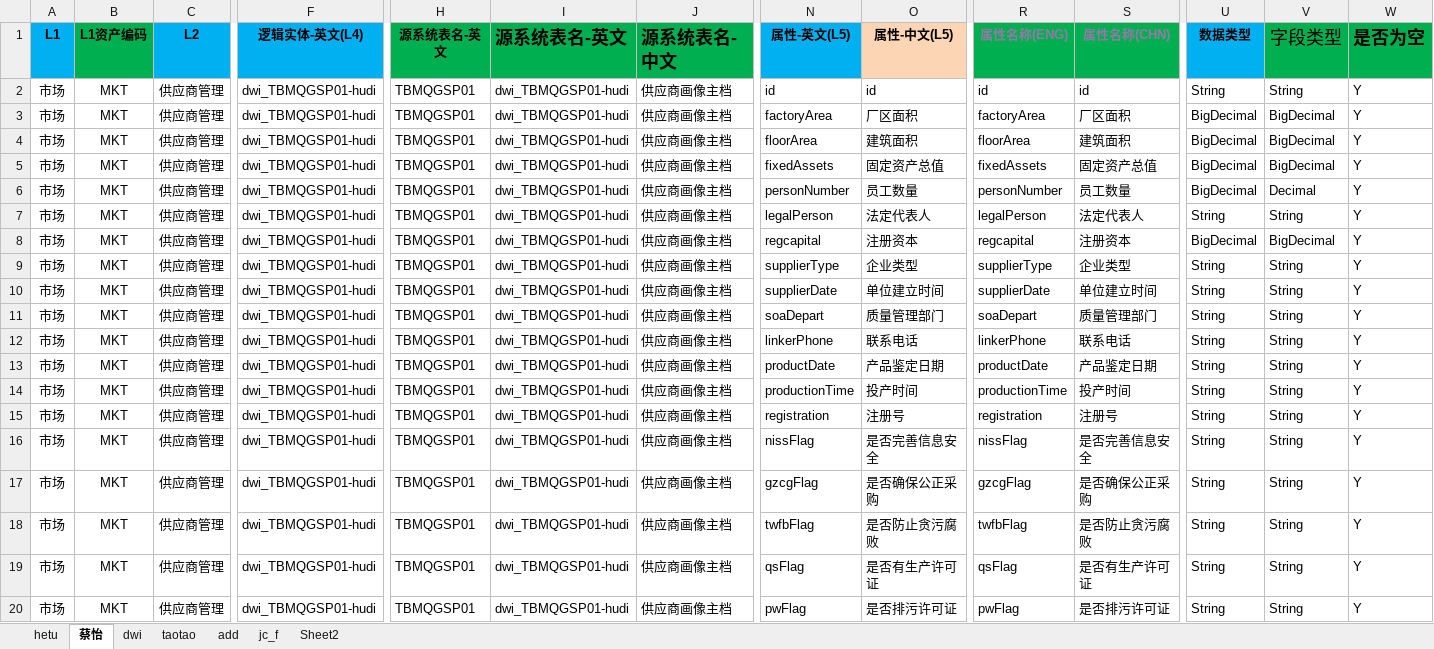
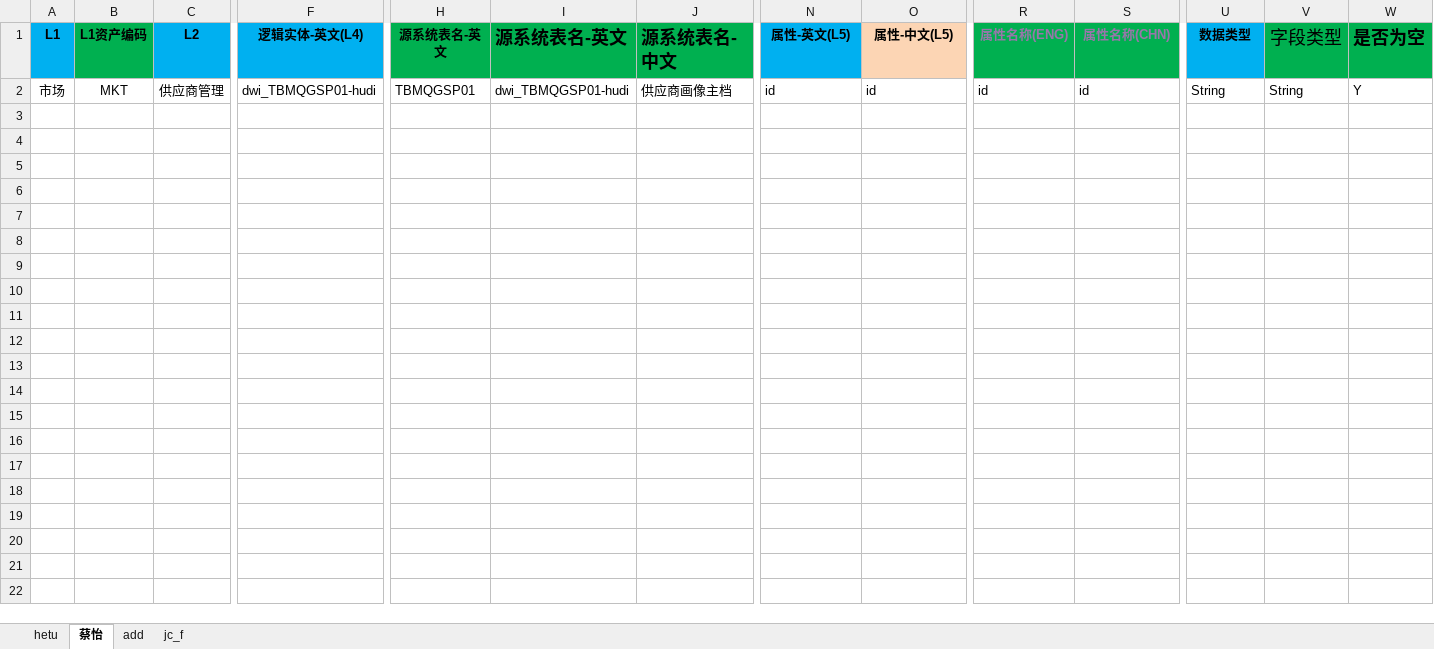
Before and after one commit to iriscai/AutoScr, an Excel workbook: src/main/resources/AutoToLake/in/供应商有效表清单.xlsx, sheet 蔡怡, drawn as a sheet; only a part is shown, gaps mark what is left out; values as stored, in another font and other column widths than the file's, no borders; rows hold the shown columns only; the diff covers the shown part only; the diff names each change by its address in the sheet, - before the commit and + after, or states it on an @@ line.

```diff
--- a/src/main/resources/AutoToLake/in/供应商有效表清单.xlsx (sheet 蔡怡)
+++ b/src/main/resources/AutoToLake/in/供应商有效表清单.xlsx (sheet 蔡怡)
-sheet tab: dwi
-sheet tab: taotao
-sheet tab: Sheet2
-row 3: 市场 | MKT | 供应商管理 | dwi_TBMQGSP01-hudi | TBMQGSP01 | dwi_TBMQGSP01-hudi | 供应商画像主档 | factoryArea | 厂区面积 | factoryArea | 厂区面积 | BigDecimal | BigDecimal | Y
-row 4: 市场 | MKT | 供应商管理 | dwi_TBMQGSP01-hudi | TBMQGSP01 | dwi_TBMQGSP01-hudi | 供应商画像主档 | floorArea | 建筑面积 | floorArea | 建筑面积 | BigDecimal | BigDecimal | Y
-row 5: 市场 | MKT | 供应商管理 | dwi_TBMQGSP01-hudi | TBMQGSP01 | dwi_TBMQGSP01-hudi | 供应商画像主档 | fixedAssets | 固定资产总值 | fixedAssets | 固定资产总值 | BigDecimal | BigDecimal | Y
-row 6: 市场 | MKT | 供应商管理 | dwi_TBMQGSP01-hudi | TBMQGSP01 | dwi_TBMQGSP01-hudi | 供应商画像主档 | personNumber | 员工数量 | personNumber | 员工数量 | BigDecimal | Decimal | Y
-row 7: 市场 | MKT | 供应商管理 | dwi_TBMQGSP01-hudi | TBMQGSP01 | dwi_TBMQGSP01-hudi | 供应商画像主档 | legalPerson | 法定代表人 | legalPerson | 法定代表人 | String | String | Y
-row 8: 市场 | MKT | 供应商管理 | dwi_TBMQGSP01-hudi | TBMQGSP01 | dwi_TBMQGSP01-hudi | 供应商画像主档 | regcapital | 注册资本 | regcapital | 注册资本 | BigDecimal | BigDecimal | Y
-row 9: 市场 | MKT | 供应商管理 | dwi_TBMQGSP01-hudi | TBMQGSP01 | dwi_TBMQGSP01-hudi | 供应商画像主档 | supplierType | 企业类型 | supplierType | 企业类型 | String | String | Y
-row 10: 市场 | MKT | 供应商管理 | dwi_TBMQGSP01-hudi | TBMQGSP01 | dwi_TBMQGSP01-hudi | 供应商画像主档 | supplierDate | 单位建立时间 | supplierDate | 单位建立时间 | String | String | Y
-row 11: 市场 | MKT | 供应商管理 | dwi_TBMQGSP01-hudi | TBMQGSP01 | dwi_TBMQGSP01-hudi | 供应商画像主档 | soaDepart | 质量管理部门 | soaDepart | 质量管理部门 | String | String | Y
-row 12: 市场 | MKT | 供应商管理 | dwi_TBMQGSP01-hudi | TBMQGSP01 | dwi_TBMQGSP01-hudi | 供应商画像主档 | linkerPhone | 联系电话 | linkerPhone | 联系电话 | String | String | Y
-row 13: 市场 | MKT | 供应商管理 | dwi_TBMQGSP01-hudi | TBMQGSP01 | dwi_TBMQGSP01-hudi | 供应商画像主档 | productDate | 产品鉴定日期 | productDate | 产品鉴定日期 | String | String | Y
-row 14: 市场 | MKT | 供应商管理 | dwi_TBMQGSP01-hudi | TBMQGSP01 | dwi_TBMQGSP01-hudi | 供应商画像主档 | productionTime | 投产时间 | productionTime | 投产时间 | String | String | Y
-row 15: 市场 | MKT | 供应商管理 | dwi_TBMQGSP01-hudi | TBMQGSP01 | dwi_TBMQGSP01-hudi | 供应商画像主档 | registration | 注册号 | registration | 注册号 | String | String | Y
-row 16: 市场 | MKT | 供应商管理 | dwi_TBMQGSP01-hudi | TBMQGSP01 | dwi_TBMQGSP01-hudi | 供应商画像主档 | nissFlag | 是否完善信息安全 | nissFlag | 是否完善信息安全 | String | String | Y
-row 17: 市场 | MKT | 供应商管理 | dwi_TBMQGSP01-hudi | TBMQGSP01 | dwi_TBMQGSP01-hudi | 供应商画像主档 | gzcgFlag | 是否确保公正采购 | gzcgFlag | 是否确保公正采购 | String | String | Y
-row 18: 市场 | MKT | 供应商管理 | dwi_TBMQGSP01-hudi | TBMQGSP01 | dwi_TBMQGSP01-hudi | 供应商画像主档 | twfbFlag | 是否防止贪污腐败 | twfbFlag | 是否防止贪污腐败 | String | String | Y
-row 19: 市场 | MKT | 供应商管理 | dwi_TBMQGSP01-hudi | TBMQGSP01 | dwi_TBMQGSP01-hudi | 供应商画像主档 | qsFlag | 是否有生产许可证 | qsFlag | 是否有生产许可证 | String | String | Y
-row 20: 市场 | MKT | 供应商管理 | dwi_TBMQGSP01-hudi | TBMQGSP01 | dwi_TBMQGSP01-hudi | 供应商画像主档 | pwFlag | 是否排污许可证 | pwFlag | 是否排污许可证 | String | String | Y
```
Also changed, not shown: 48 removed rows elsewhere in this sheet, sheet jc_f, sheet add, sheet hetu, 1 other file.
